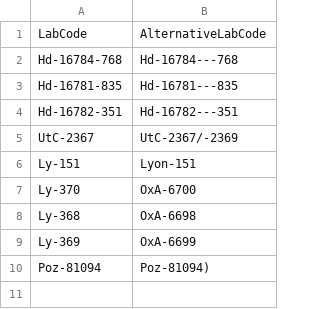
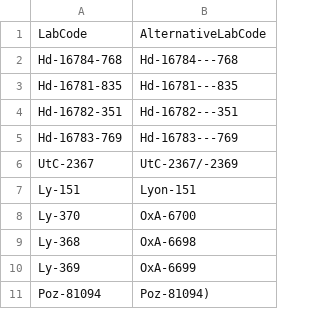
Before and after one commit to zoometh/neonet, a TSV file: inst/extdata/c14_corrected_labcodes.tsv, drawn as a sheet; the diff names each change by its address in the sheet, - before the commit and + after, or states it on an @@ line.

```diff
--- a/inst/extdata/c14_corrected_labcodes.tsv
+++ b/inst/extdata/c14_corrected_labcodes.tsv
+row 5: Hd-16783-769 | Hd-16783---769
```
Also changed, not shown: 1 other file.
